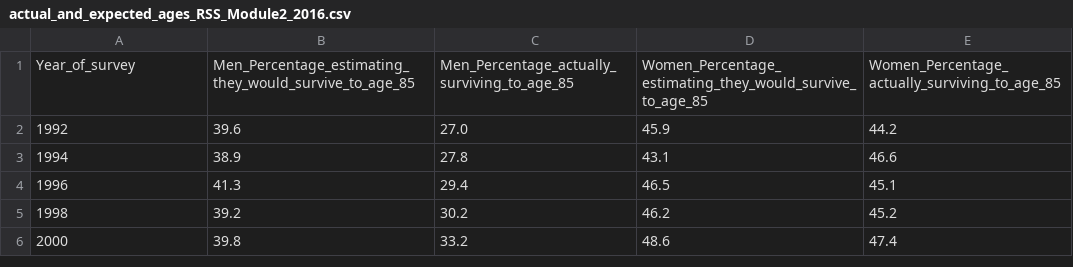
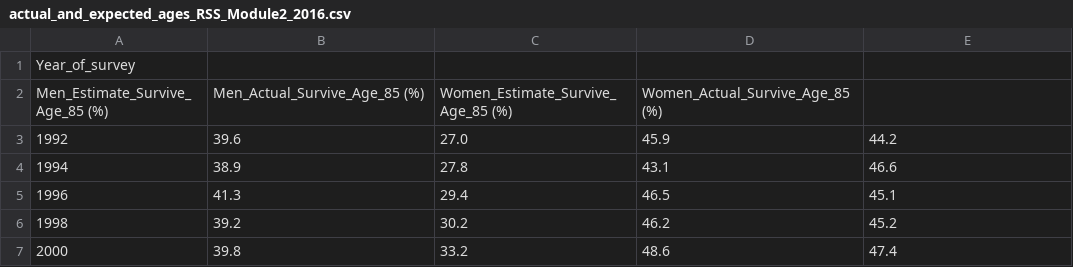
Before and after one commit to chriswmann/datasets, a CSV file: actual_and_expected_ages_RSS_Module2_2016.csv, drawn as a sheet.

Commit message:
Better RSS Mod 2 2016 Headers

```diff
--- a/actual_and_expected_ages_RSS_Module2_2016.csv
+++ b/actual_and_expected_ages_RSS_Module2_2016.csv
@@ -1,2 +1,3 @@
-Year_of_survey,Men_Percentage_estimating_they_would_survive_to_age_85,Men_Percentage_actually_surviving_to_age_85,Women_Percentage_estimating_they_would_survive_to_age_85,Women_Percentage_actually_surviving_to_age_85
+Year_of_survey,
+Men_Estimate_Survive_Age_85 (%), Men_Actual_Survive_Age_85 (%), Women_Estimate_Survive_Age_85 (%), Women_Actual_Survive_Age_85 (%)
 1992,39.6,27.0,45.9,44.2
```
